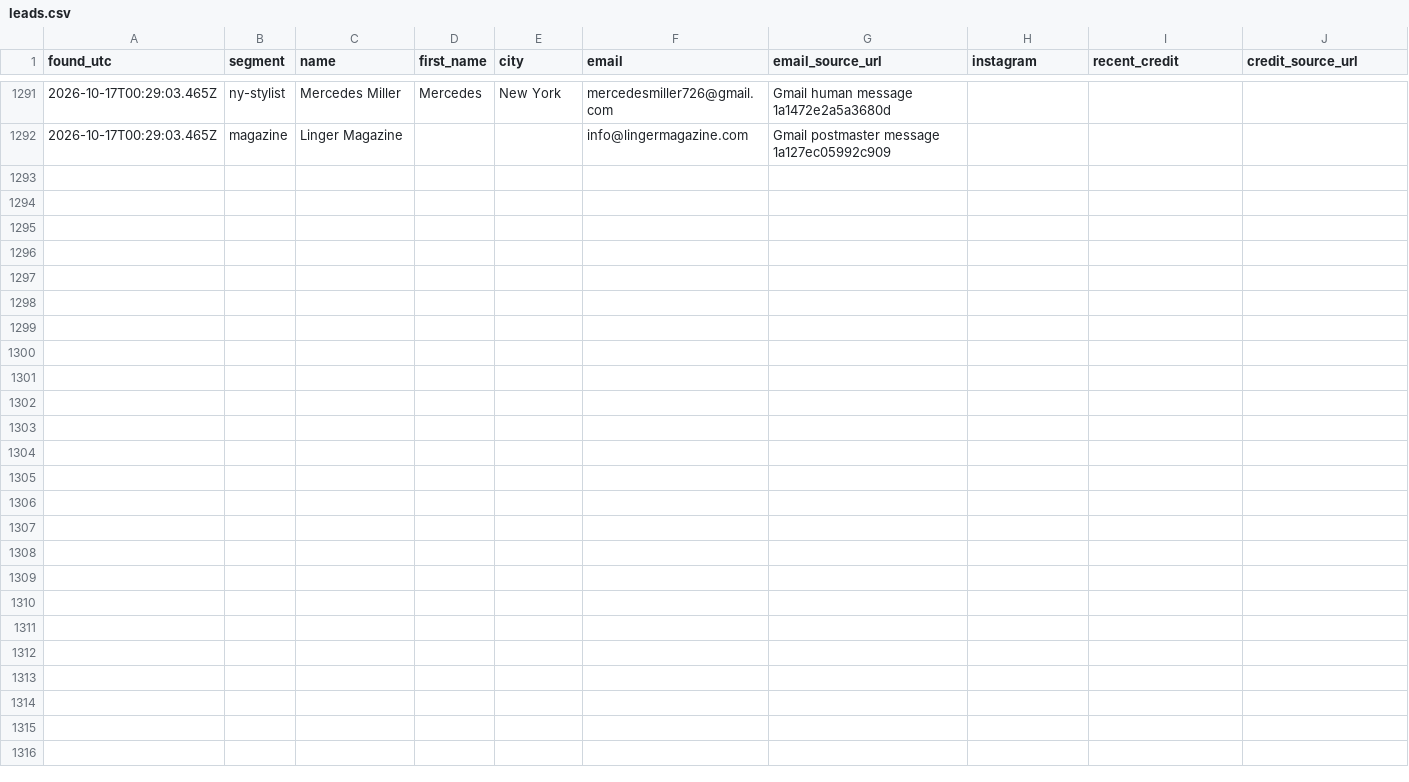
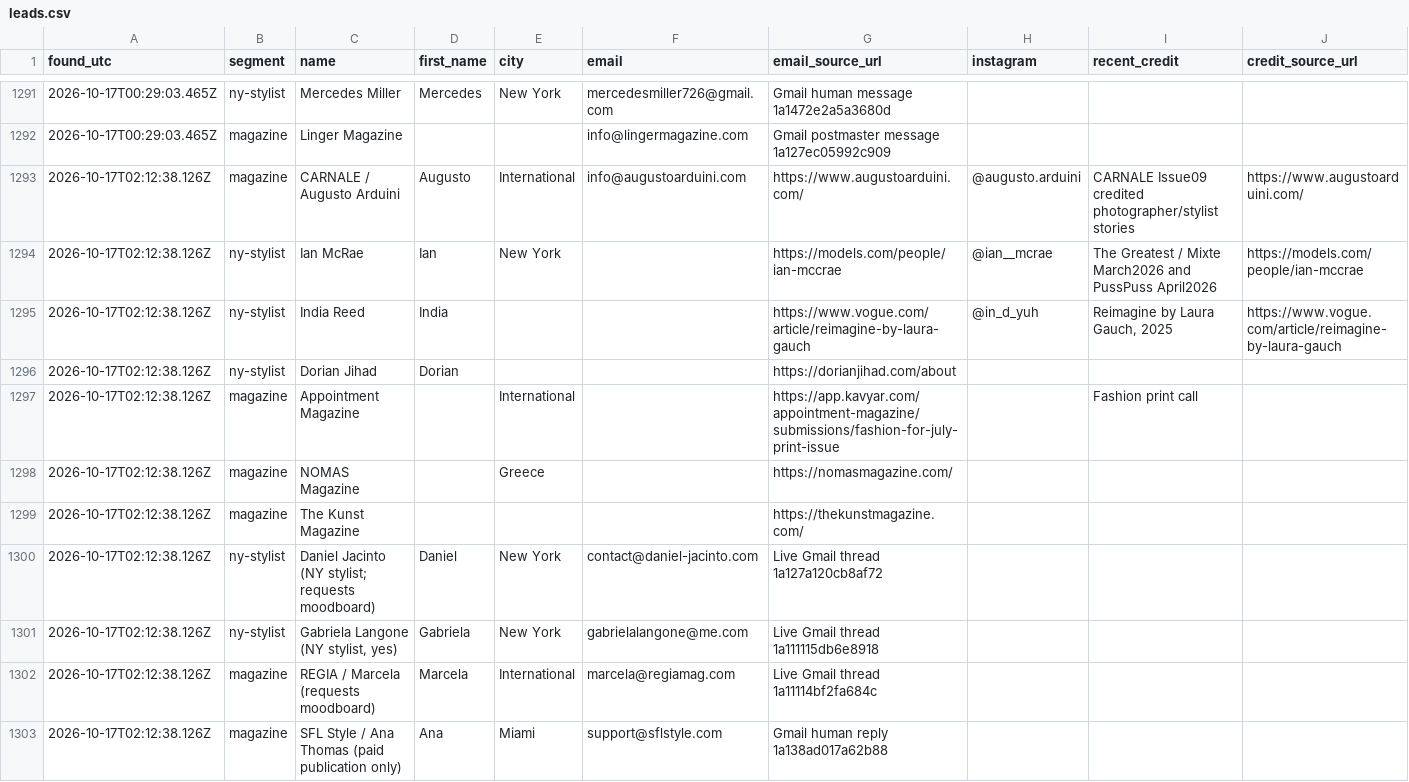
Before and after one commit to aidantorrence2/aidan-modern, a CSV file: marketing/outreach-log/leads.csv, drawn as a sheet; only a part is shown, gaps mark what is left out; rows hold the shown columns only; the diff names each change by its address in the sheet, - before the commit and + after, or states it on an @@ line.

Commit message:
Record photographic proposal drafts, SFL reply recovery and verified CARNALE inquiry

```diff
--- a/marketing/outreach-log/leads.csv
+++ b/marketing/outreach-log/leads.csv
+row 1293: 2026-10-17T02:12:38.126Z | magazine | CARNALE / Augusto Arduini | Augusto | International | info@augustoarduini.com | https://www.augustoarduini.com/ | @augusto.arduini | CARNALE Issue09 credited photographer/stylist stories | https://www.augustoarduini.com/
+row 1294: 2026-10-17T02:12:38.126Z | ny-stylist | Ian McRae | Ian | New York |  | https://models.com/people/ian-mccrae | @ian__mcrae | The Greatest / Mixte March2026 and PussPuss April2026 | https://models.com/people/ian-mccrae
+row 1295: 2026-10-17T02:12:38.126Z | ny-stylist | India Reed | India |  |  | https://www.vogue.com/article/reimagine-by-laura-gauch | @in_d_yuh | Reimagine by Laura Gauch, 2025 | https://www.vogue.com/article/reimagine-by-laura-gauch
+row 1296: 2026-10-17T02:12:38.126Z | ny-stylist | Dorian Jihad | Dorian |  |  | https://dorianjihad.com/about
+row 1297: 2026-10-17T02:12:38.126Z | magazine | Appointment Magazine |  | International |  | https://app.kavyar.com/appointment-magazine/submissions/fashion-for-july-print-issue |  | Fashion print call
+row 1298: 2026-10-17T02:12:38.126Z | magazine | NOMAS Magazine |  | Greece |  | https://nomasmagazine.com/
+row 1299: 2026-10-17T02:12:38.126Z | magazine | The Kunst Magazine |  |  |  | https://thekunstmagazine.com/
+row 1300: 2026-10-17T02:12:38.126Z | ny-stylist | Daniel Jacinto (NY stylist; requests moodboard) | Daniel | New York | contact@daniel-jacinto.com | Live Gmail thread 1a127a120cb8af72
+row 1301: 2026-10-17T02:12:38.126Z | ny-stylist | Gabriela Langone (NY stylist, yes) | Gabriela | New York | gabrielalangone@me.com | Live Gmail thread 1a111115db6e8918
+row 1302: 2026-10-17T02:12:38.126Z | magazine | REGIA / Marcela (requests moodboard) | Marcela | International | marcela@regiamag.com | Live Gmail thread 1a11114bf2fa684c
+row 1303: 2026-10-17T02:12:38.126Z | magazine | SFL Style / Ana Thomas (paid publication only) | Ana | Miami | support@sflstyle.com | Gmail human reply 1a138ad017a62b88
```
